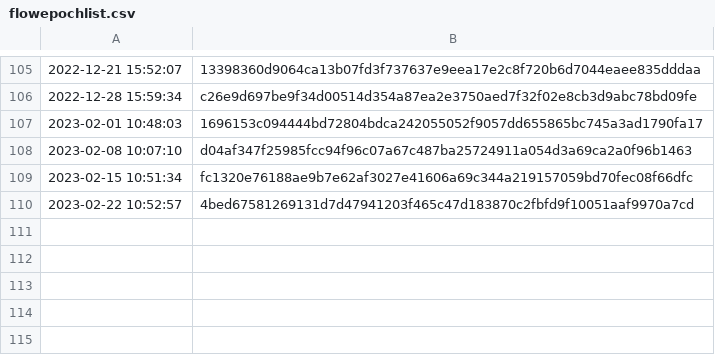
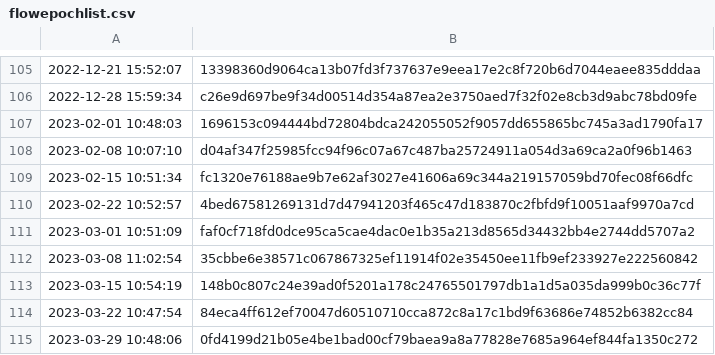
Before and after one commit to maryshann/flow-epoch-list, a CSV file: flowepochlist.csv, drawn as a sheet; only a part is shown, gaps mark what is left out; the diff names each change by its address in the sheet, - before the commit and + after, or states it on an @@ line.

Commit message:
Update flowepochlist.csv
added March 2023 epochs

```diff
--- a/flowepochlist.csv
+++ b/flowepochlist.csv
+row 111: 2023-03-01 10:51:09 | faf0cf718fd0dce95ca5cae4dac0e1b35a213d8565d34432bb4e2744dd5707a2
+row 112: 2023-03-08 11:02:54 | 35cbbe6e38571c067867325ef11914f02e35450ee11fb9ef233927e222560842
+row 113: 2023-03-15 10:54:19 | 148b0c807c24e39ad0f5201a178c24765501797db1a1d5a035da999b0c36c77f
+row 114: 2023-03-22 10:47:54 | 84eca4ff612ef70047d60510710cca872c8a17c1bd9f63686e74852b6382cc84
+row 115: 2023-03-29 10:48:06 | 0fd4199d21b05e4be1bad00cf79baea9a8a77828e7685a964ef844fa1350c272
```
